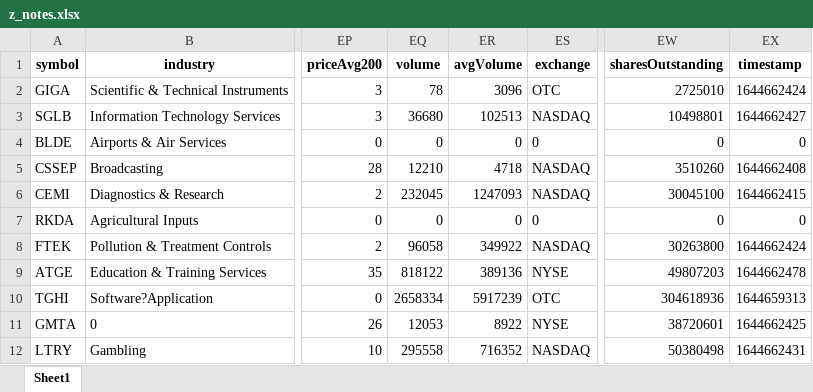
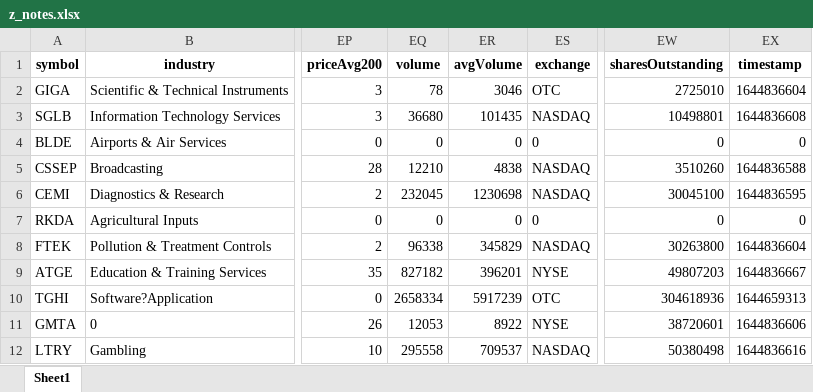
Before and after one commit to randomguy4214/poor-almanac-8, an Excel workbook: z_notes.xlsx, sheet Sheet1, drawn as a sheet; only a part is shown, gaps mark what is left out; values as stored, in another font and other column widths than the file's, no borders; the diff names each change by its address in the sheet, - before the commit and + after, or states it on an @@ line.

```diff
--- a/z_notes.xlsx (sheet Sheet1)
+++ b/z_notes.xlsx (sheet Sheet1)
-ER2 (avgVolume): 3096
+ER2 (avgVolume): 3046
-EX2 (timestamp): 1644662424
+EX2 (timestamp): 1644836604
-ER3 (avgVolume): 102513
+ER3 (avgVolume): 101435
-EX3 (timestamp): 1644662427
+EX3 (timestamp): 1644836608
-ER5 (avgVolume): 4718
+ER5 (avgVolume): 4838
-EX5 (timestamp): 1644662408
+EX5 (timestamp): 1644836588
-ER6 (avgVolume): 1247093
+ER6 (avgVolume): 1230698
-EX6 (timestamp): 1644662415
+EX6 (timestamp): 1644836595
-EQ8 (volume): 96058
+EQ8 (volume): 96338
-ER8 (avgVolume): 349922
+ER8 (avgVolume): 345829
-EX8 (timestamp): 1644662424
+EX8 (timestamp): 1644836604
-EQ9 (volume): 818122
+EQ9 (volume): 827182
-ER9 (avgVolume): 389136
+ER9 (avgVolume): 396201
-EX9 (timestamp): 1644662478
+EX9 (timestamp): 1644836667
-EX11 (timestamp): 1644662425
+EX11 (timestamp): 1644836606
-ER12 (avgVolume): 716352
+ER12 (avgVolume): 709537
-EX12 (timestamp): 1644662431
+EX12 (timestamp): 1644836616
```
Also changed, not shown: 5_df_output_filtered.xlsx, 1 other file.
